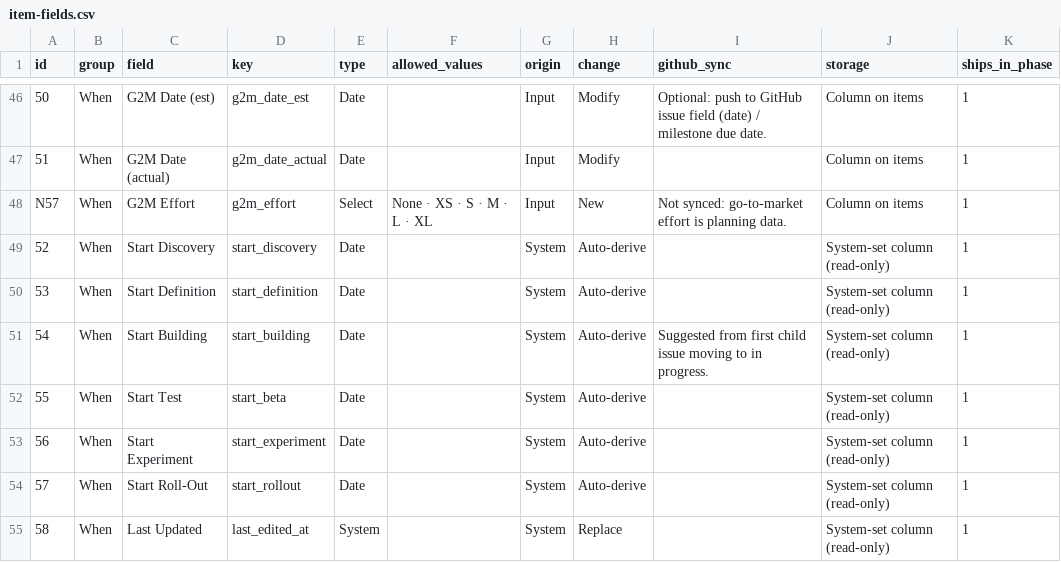
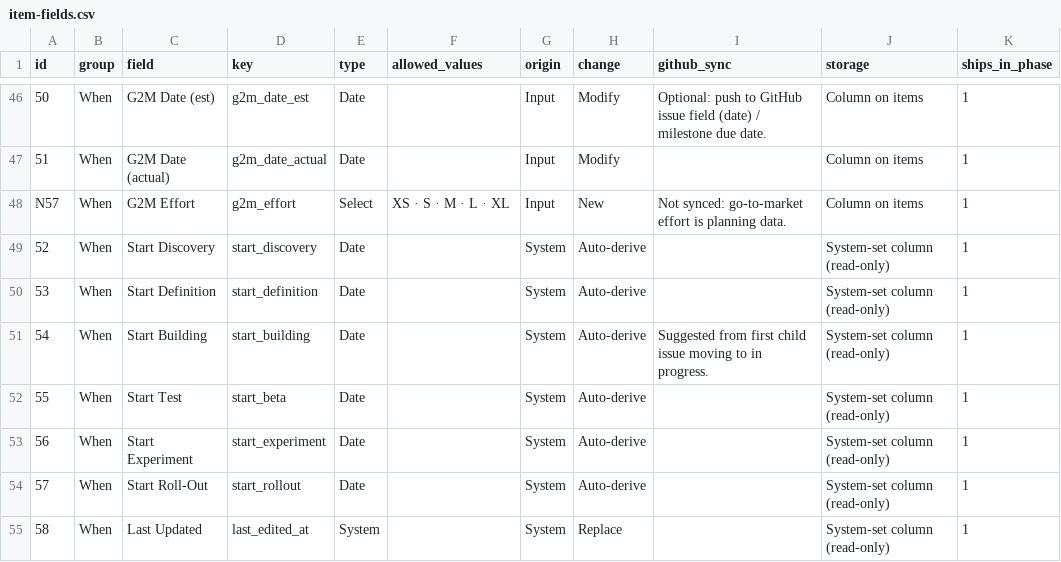
Before and after one commit to Product-Velocity/app, a CSV file: docs/reference/item-fields.csv, drawn as a sheet; only a part is shown, gaps mark what is left out.

```diff
--- a/docs/reference/item-fields.csv
+++ b/docs/reference/item-fields.csv
@@ -47,3 +47,3 @@ id,group,field,key,type,allowed_values,origin,change,github_sync,storage,ships_i
 51,When,G2M Date (actual),g2m_date_actual,Date,,Input,Modify,,Column on items,1
-N57,When,G2M Effort,g2m_effort,Select,None · XS · S · M · L · XL,Input,New,Not synced: go-to-market effort is planning data.,Column on items,1
+N57,When,G2M Effort,g2m_effort,Select,XS · S · M · L · XL,Input,New,Not synced: go-to-market effort is planning data.,Column on items,1
 52,When,Start Discovery,start_discovery,Date,,System,Auto-derive,,System-set column (read-only),1
```
Also changed, not shown: 9 other files.
